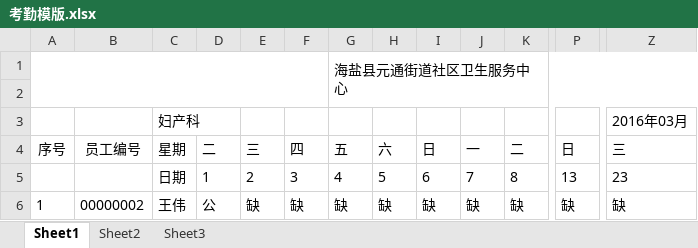
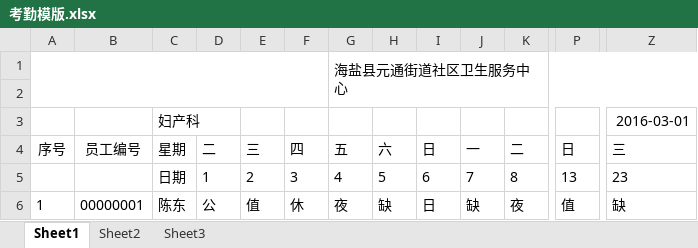
Before and after one commit to awpteam2015/OA2015, an Excel workbook: Project.WebApplication/TemplateFile/考勤模版.xlsx, sheet Sheet1, drawn as a sheet; only a part is shown, gaps mark what is left out; values as stored, in another font and other column widths than the file's, no borders; the diff names each change by its address in the sheet, - before the commit and + after, or states it on an @@ line.

```diff
--- a/Project.WebApplication/TemplateFile/考勤模版.xlsx (sheet Sheet1)
+++ b/Project.WebApplication/TemplateFile/考勤模版.xlsx (sheet Sheet1)
-Z3: 2016年03月
+Z3: 2016-03-01
-B6: 00000002
+B6: 00000001
-C6: 王伟
+C6: 陈东
-E6: 缺
+E6: 值
-F6: 缺
+F6: 休
-G6: 缺
+G6: 夜
-I6: 缺
+I6: 日
-K6: 缺
+K6: 夜
-P6: 缺
+P6: 值
```
Also changed, not shown: 1 other file.
